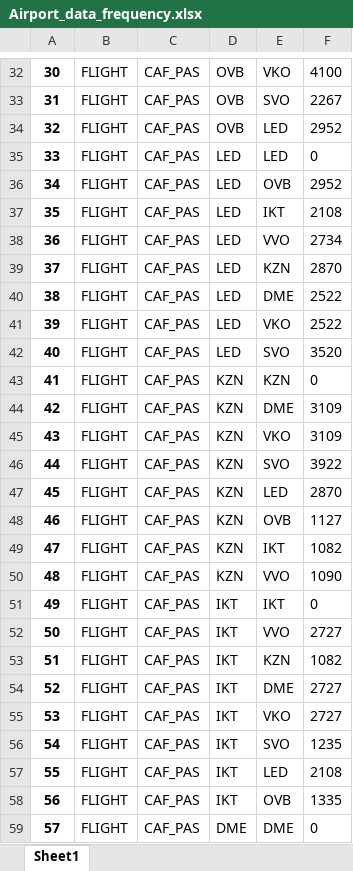
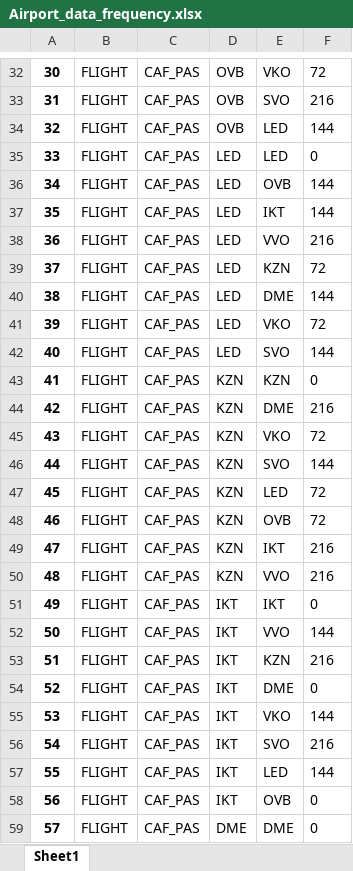
Before and after one commit to OrwellLi/TNDP_Russia, an Excel workbook: Airport_data_frequency.xlsx, sheet Sheet1, drawn as a sheet; only a part is shown, gaps mark what is left out; values as stored, in another font and other column widths than the file's, no borders; the diff covers the shown part only; the diff names each change by its address in the sheet, - before the commit and + after, or states it on an @@ line.

```diff
--- a/Airport_data_frequency.xlsx (sheet Sheet1)
+++ b/Airport_data_frequency.xlsx (sheet Sheet1)
-F32: 4100
+F32: 72
-F33: 2267
+F33: 216
-F34: 2952
+F34: 144
-F36: 2952
+F36: 144
-F37: 2108
+F37: 144
-F38: 2734
+F38: 216
-F39: 2870
+F39: 72
-F40: 2522
+F40: 144
-F41: 2522
+F41: 72
-F42: 3520
+F42: 144
-F44: 3109
+F44: 216
-F45: 3109
+F45: 72
-F46: 3922
+F46: 144
-F47: 2870
+F47: 72
-F48: 1127
+F48: 72
-F49: 1082
+F49: 216
-F50: 1090
+F50: 216
-F52: 2727
+F52: 144
-F53: 1082
+F53: 216
-F54: 2727
+F54: 0
-F55: 2727
+F55: 144
-F56: 1235
+F56: 216
-F57: 2108
+F57: 144
-F58: 1335
+F58: 0
```
Also changed, not shown: 32 edited cells elsewhere in this sheet, Airport_data.xlsx, DM_air_matrix.xlsx, 18 other files.
